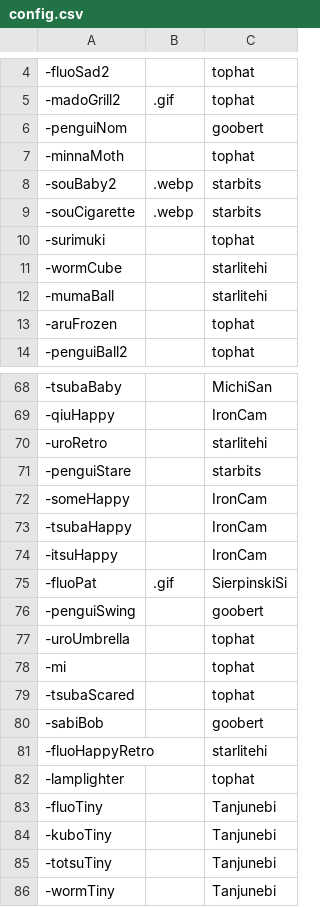
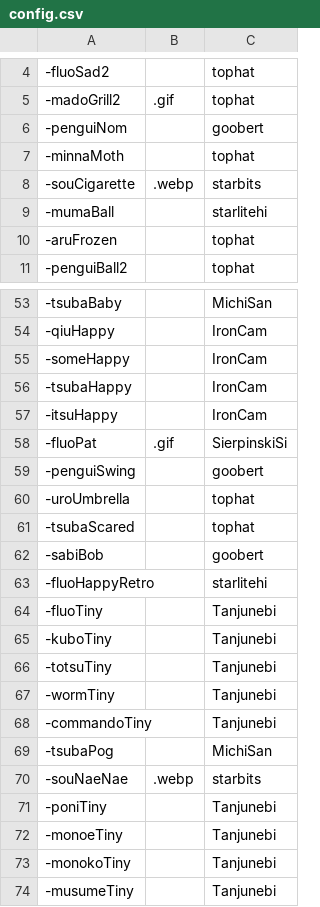
Before and after one commit to pizzantenna/yno-commumoji, a CSV file: config.csv, drawn as a sheet; only a part is shown, gaps mark what is left out; the shorter side is filled out with more unchanged rows; the diff covers the shown part only; the diff names each change by its address in the sheet, - before the commit and + after, or states it on an @@ line.

```diff
--- a/config.csv
+++ b/config.csv
-row 8: -souBaby2 | .webp | starbits
-row 10: -surimuki |  | tophat
-row 11: -wormCube |  | starlitehi
-row 70: -uroRetro |  | starlitehi
-row 71: -penguiStare |  | starbits
-row 78: -mi |  | tophat
-row 82: -lamplighter |  | tophat
```
Also changed, not shown: 12 removed rows elsewhere in this file, 19 other files.
